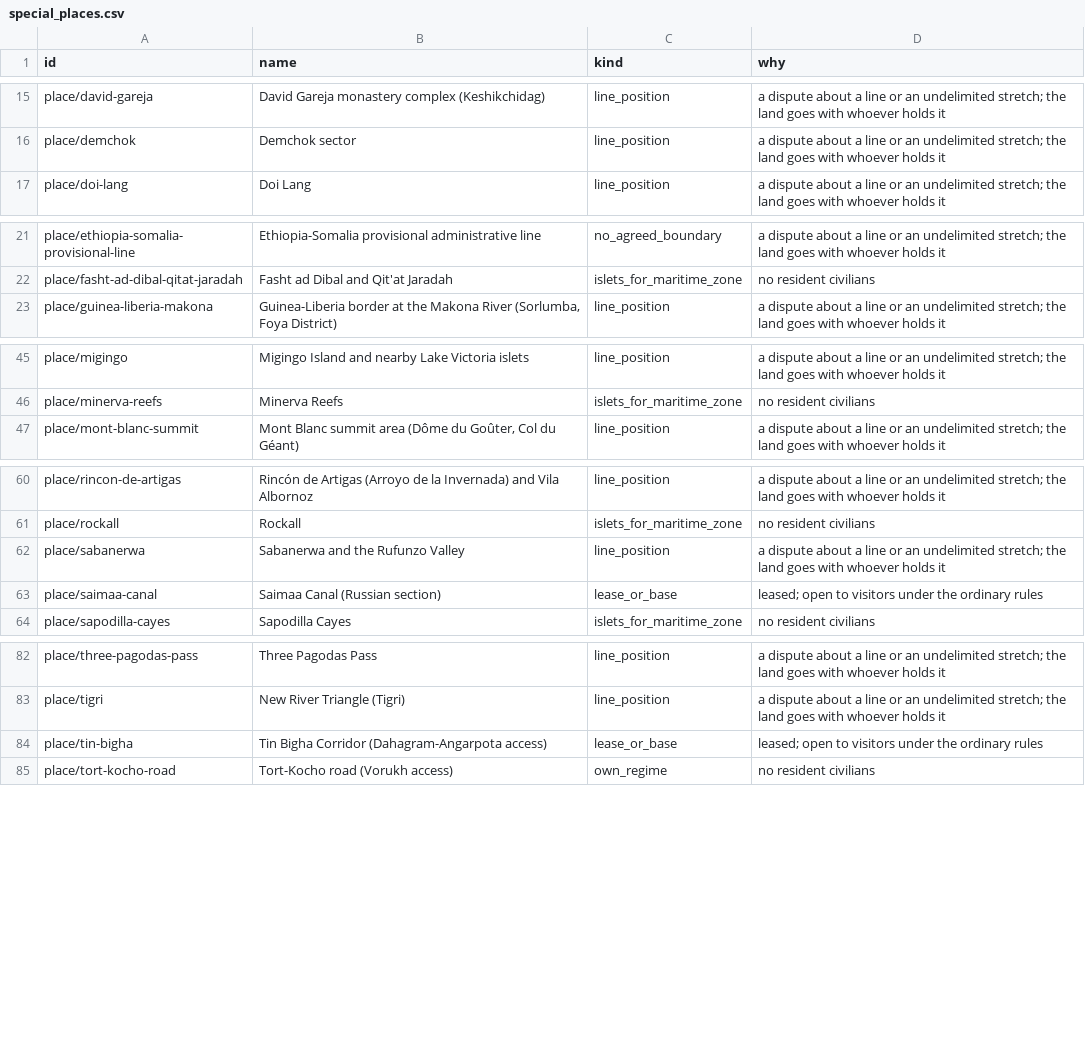
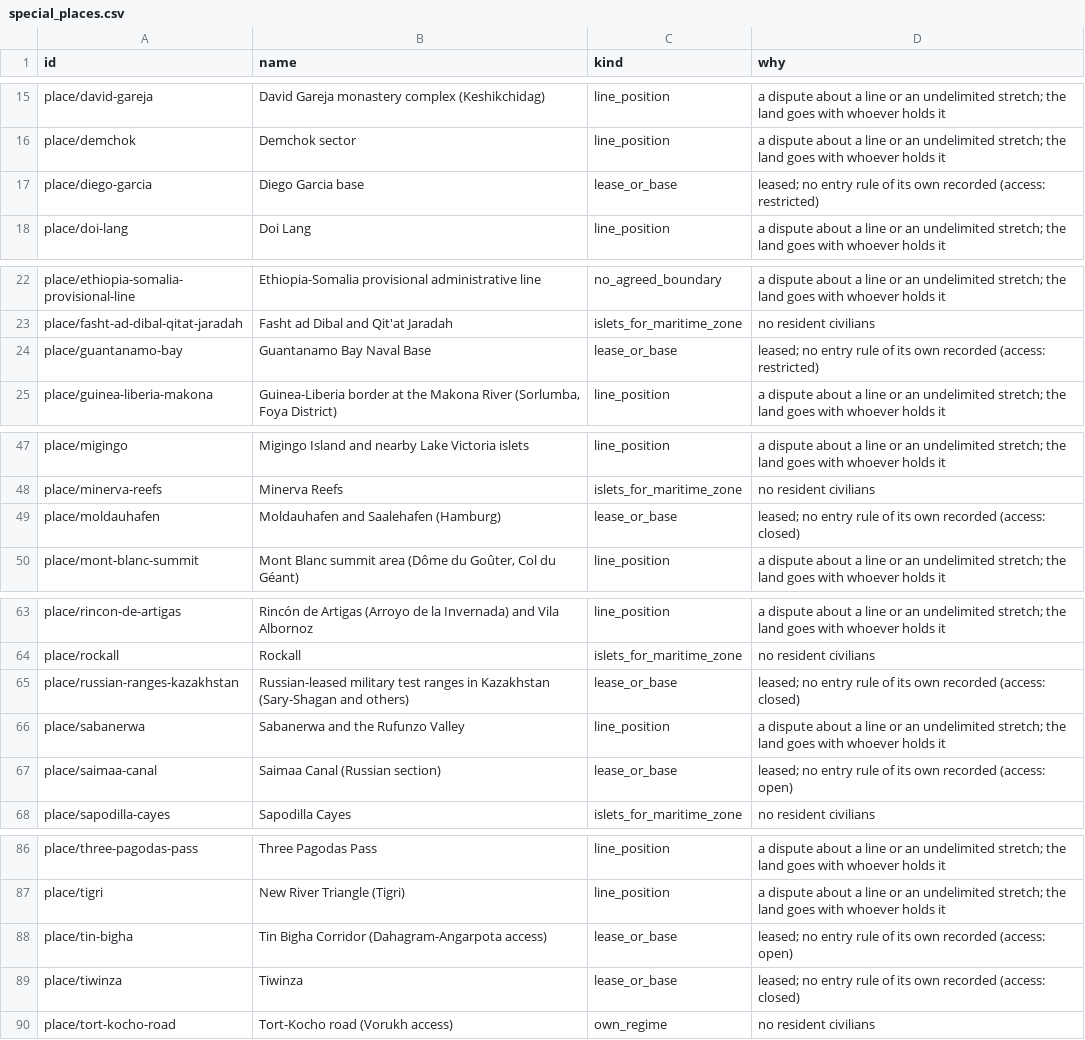
Before and after one commit to uncovering-world/travel-regions-extraction, a CSV file: experiments/stage1-list/outputs/special_places.csv, drawn as a sheet; only a part is shown, gaps mark what is left out; the diff covers the shown part only.

```diff
--- a/experiments/stage1-list/outputs/special_places.csv
+++ b/experiments/stage1-list/outputs/special_places.csv
@@ -16,2 +16,3 @@ place/david-gareja,David Gareja monastery complex (Keshikchidag),line_position,a
 place/demchok,Demchok sector,line_position,a dispute about a line or an undelimited stretch; the land goes with whoever holds it
+place/diego-garcia,Diego Garcia base,lease_or_base,leased; no entry rule of its own recorded (access: restricted)
 place/doi-lang,Doi Lang,line_position,a dispute about a line or an undelimited stretch; the land goes with whoever holds it
@@ -22,2 +23,3 @@ place/ethiopia-somalia-provisional-line,Ethiopia-Somalia provisional administrat
 place/fasht-ad-dibal-qitat-jaradah,Fasht ad Dibal and Qit'at Jaradah,islets_for_maritime_zone,no resident civilians
+place/guantanamo-bay,Guantanamo Bay Naval Base,lease_or_base,leased; no entry rule of its own recorded (access: restricted)
 place/guinea-liberia-makona,"Guinea-Liberia border at the Makona River (Sorlumba, Foya District)",line_position,a dispute about a line or an undelimited stretch; the land goes with whoever holds it
@@ -46,2 +48,3 @@ place/migingo,Migingo Island and nearby Lake Victoria islets,line_position,a dis
 place/minerva-reefs,Minerva Reefs,islets_for_maritime_zone,no resident civilians
+place/moldauhafen,Moldauhafen and Saalehafen (Hamburg),lease_or_base,leased; no entry rule of its own recorded (access: closed)
 place/mont-blanc-summit,"Mont Blanc summit area (Dôme du Goûter, Col du Géant)",line_position,a dispute about a line or an undelimited stretch; the land goes with whoever holds it
@@ -61,4 +64,5 @@ place/rincon-de-artigas,Rincón de Artigas (Arroyo de la Invernada) and Vila Alb
 place/rockall,Rockall,islets_for_maritime_zone,no resident civilians
+place/russian-ranges-kazakhstan,Russian-leased military test ranges in Kazakhstan (Sary-Shagan and others),lease_or_base,leased; no entry rule of its own recorded (access: closed)
 place/sabanerwa,Sabanerwa and the Rufunzo Valley,line_position,a dispute about a line or an undelimited stretch; the land goes with whoever holds it
-place/saimaa-canal,Saimaa Canal (Russian section),lease_or_base,leased; open to visitors under the ordinary rules
+place/saimaa-canal,Saimaa Canal (Russian section),lease_or_base,leased; no entry rule of its own recorded (access: open)
 place/sapodilla-cayes,Sapodilla Cayes,islets_for_maritime_zone,no resident civilians
@@ -83,3 +87,4 @@ place/three-pagodas-pass,Three Pagodas Pass,line_position,a dispute about a line
 place/tigri,New River Triangle (Tigri),line_position,a dispute about a line or an undelimited stretch; the land goes with whoever holds it
-place/tin-bigha,Tin Bigha Corridor (Dahagram-Angarpota access),lease_or_base,leased; open to visitors under the ordinary rules
+place/tin-bigha,Tin Bigha Corridor (Dahagram-Angarpota access),lease_or_base,leased; no entry rule of its own recorded (access: open)
+place/tiwinza,Tiwinza,lease_or_base,leased; no entry rule of its own recorded (access: closed)
 place/tort-kocho-road,Tort-Kocho road (Vorukh access),own_regime,no resident civilians
```
Also changed, not shown: 3 edited cells elsewhere in this file, experiments/stage1-list/outputs/regions.csv, 10 other files.
